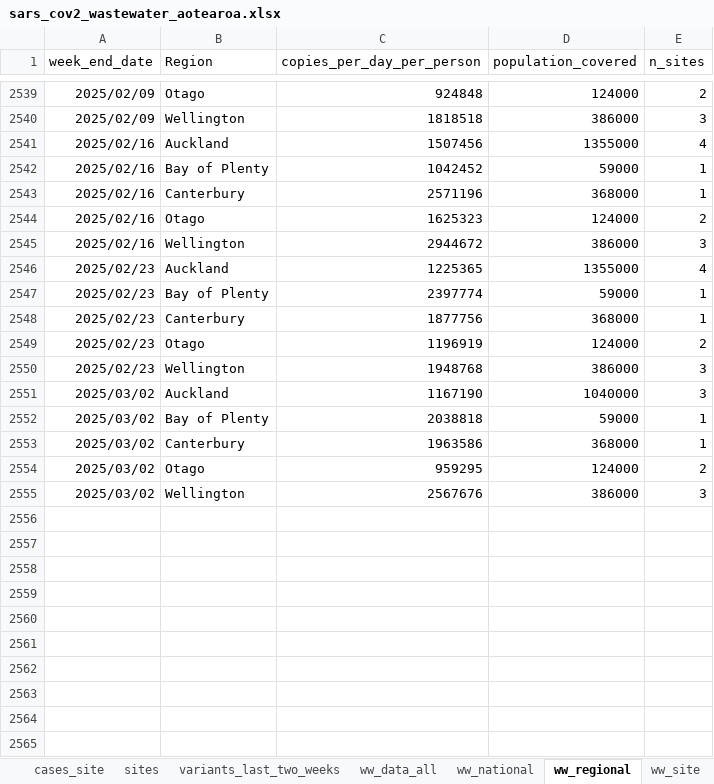
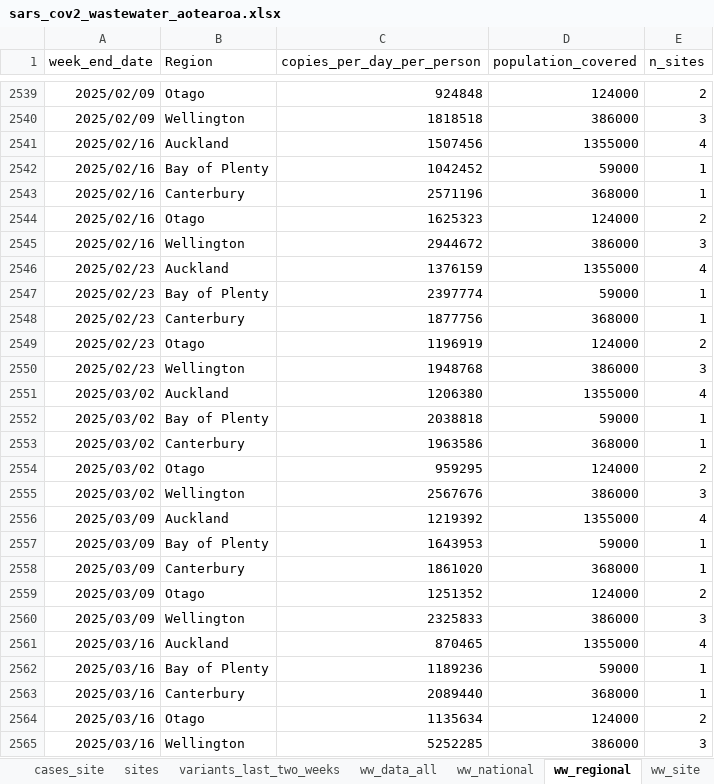
Before and after one commit to ESR-NZ/covid_in_wastewater, an Excel workbook: data/sars_cov2_wastewater_aotearoa.xlsx, sheet ww_regional, drawn as a sheet; only a part is shown, gaps mark what is left out; values as stored, in another font and other column widths than the file's, no borders; table styles not drawn; the diff names each change by its address in the sheet, - before the commit and + after, or states it on an @@ line.

```diff
--- a/data/sars_cov2_wastewater_aotearoa.xlsx (sheet ww_regional)
+++ b/data/sars_cov2_wastewater_aotearoa.xlsx (sheet ww_regional)
-C2546 (copies_per_day_per_person): 1225365
+C2546 (copies_per_day_per_person): 1376159
-C2551 (copies_per_day_per_person): 1167190
+C2551 (copies_per_day_per_person): 1206380
-D2551 (population_covered): 1040000
+D2551 (population_covered): 1355000
-E2551 (n_sites): 3
+E2551 (n_sites): 4
+row 2556: 2025/03/09 | Auckland | 1219392 | 1355000 | 4
+row 2557: 2025/03/09 | Bay of Plenty | 1643953 | 59000 | 1
+row 2558: 2025/03/09 | Canterbury | 1861020 | 368000 | 1
+row 2559: 2025/03/09 | Otago | 1251352 | 124000 | 2
+row 2560: 2025/03/09 | Wellington | 2325833 | 386000 | 3
+row 2561: 2025/03/16 | Auckland | 870465 | 1355000 | 4
+row 2562: 2025/03/16 | Bay of Plenty | 1189236 | 59000 | 1
+row 2563: 2025/03/16 | Canterbury | 2089440 | 368000 | 1
+row 2564: 2025/03/16 | Otago | 1135634 | 124000 | 2
+row 2565: 2025/03/16 | Wellington | 5252285 | 386000 | 3
```
Also changed, not shown: sheet ww_data_all, sheet cases_regional, sheet cases_site, sheet ww_site, sheet sites, sheet cases_national, 1 more sheet, 8 other files.
